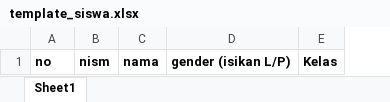
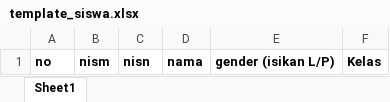
Before and after one commit to galaxy-co/mtsn-1-tegal-app, an Excel workbook: public/template/template_siswa.xlsx, sheet Sheet1, drawn as a sheet; values as stored, in another font and other column widths than the file's, no borders; the diff names each change by its address in the sheet, - before the commit and + after, or states it on an @@ line.

Commit message:
upload siswa : add nisn

```diff
--- a/public/template/template_siswa.xlsx (sheet Sheet1)
+++ b/public/template/template_siswa.xlsx (sheet Sheet1)
+column C, row 1: nisn
```
Also changed, not shown: 1 other file.
